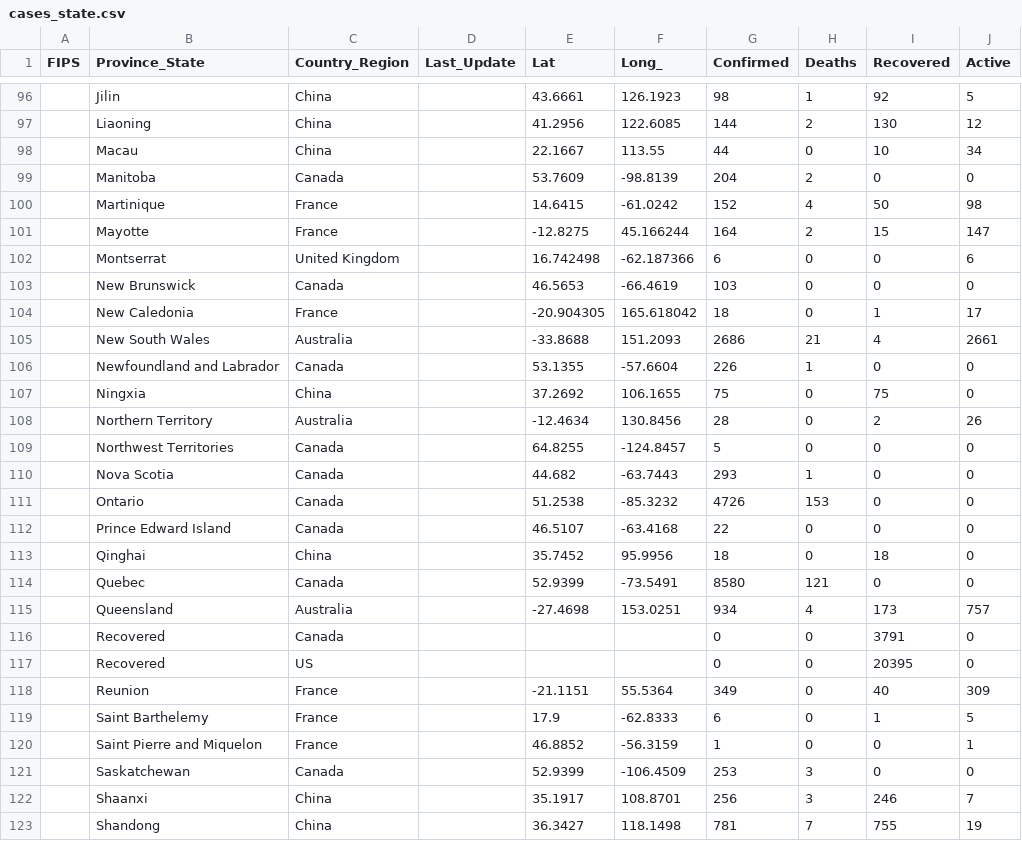
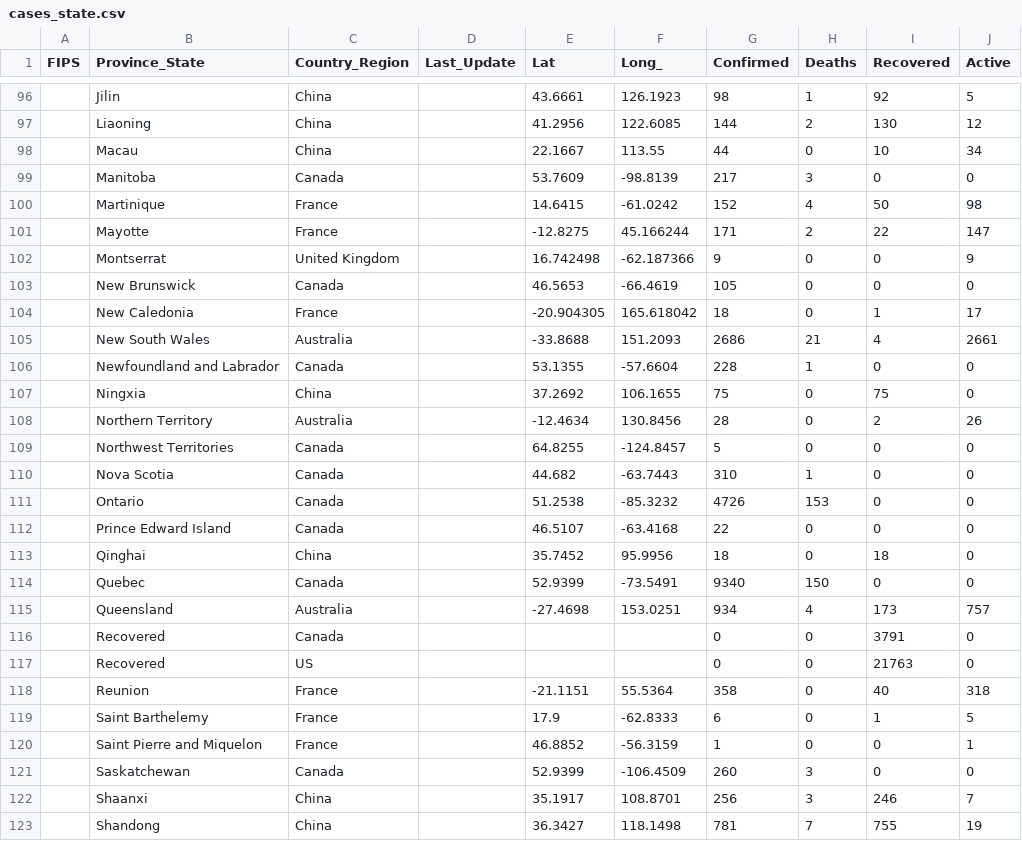
Before and after one commit to pablisco/virustrend, a CSV file: cache/cases_state.csv, drawn as a sheet; only a part is shown, gaps mark what is left out; the diff covers the shown part only.

```diff
--- a/cache/cases_state.csv
+++ b/cache/cases_state.csv
@@ -98,10 +98,10 @@ FIPS,Province_State,Country_Region,Last_Update,Lat,Long_,Confirmed,Deaths,Recove
 ,Macau,China,,22.1667,113.55,44,0,10,34
-,Manitoba,Canada,,53.7609,-98.8139,204,2,0,0
+,Manitoba,Canada,,53.7609,-98.8139,217,3,0,0
 ,Martinique,France,,14.6415,-61.0242,152,4,50,98
-,Mayotte,France,,-12.8275,45.166244,164,2,15,147
-,Montserrat,United Kingdom,,16.742498,-62.187366,6,0,0,6
-,New Brunswick,Canada,,46.5653,-66.4619,103,0,0,0
+,Mayotte,France,,-12.8275,45.166244,171,2,22,147
+,Montserrat,United Kingdom,,16.742498,-62.187366,9,0,0,9
+,New Brunswick,Canada,,46.5653,-66.4619,105,0,0,0
 ,New Caledonia,France,,-20.904305,165.618042,18,0,1,17
 ,New South Wales,Australia,,-33.8688,151.2093,2686,21,4,2661
-,Newfoundland and Labrador,Canada,,53.1355,-57.6604,226,1,0,0
+,Newfoundland and Labrador,Canada,,53.1355,-57.6604,228,1,0,0
 ,Ningxia,China,,37.2692,106.1655,75,0,75,0
@@ -109,3 +109,3 @@ FIPS,Province_State,Country_Region,Last_Update,Lat,Long_,Confirmed,Deaths,Recove
 ,Northwest Territories,Canada,,64.8255,-124.8457,5,0,0,0
-,Nova Scotia,Canada,,44.682,-63.7443,293,1,0,0
+,Nova Scotia,Canada,,44.682,-63.7443,310,1,0,0
 ,Ontario,Canada,,51.2538,-85.3232,4726,153,0,0
@@ -113,10 +113,10 @@ FIPS,Province_State,Country_Region,Last_Update,Lat,Long_,Confirmed,Deaths,Recove
 ,Qinghai,China,,35.7452,95.9956,18,0,18,0
-,Quebec,Canada,,52.9399,-73.5491,8580,121,0,0
+,Quebec,Canada,,52.9399,-73.5491,9340,150,0,0
 ,Queensland,Australia,,-27.4698,153.0251,934,4,173,757
 ,Recovered,Canada,,,,0,0,3791,0
-,Recovered,US,,,,0,0,20395,0
-,Reunion,France,,-21.1151,55.5364,349,0,40,309
+,Recovered,US,,,,0,0,21763,0
+,Reunion,France,,-21.1151,55.5364,358,0,40,318
 ,Saint Barthelemy,France,,17.9,-62.8333,6,0,1,5
 ,Saint Pierre and Miquelon,France,,46.8852,-56.3159,1,0,0,1
-,Saskatchewan,Canada,,52.9399,-106.4509,253,3,0,0
+,Saskatchewan,Canada,,52.9399,-106.4509,260,3,0,0
 ,Shaanxi,China,,35.1917,108.8701,256,3,246,7
```
Also changed, not shown: 110 edited cells elsewhere in this file, cache/cases.csv, cache/cases_country.csv, 30 other files.
